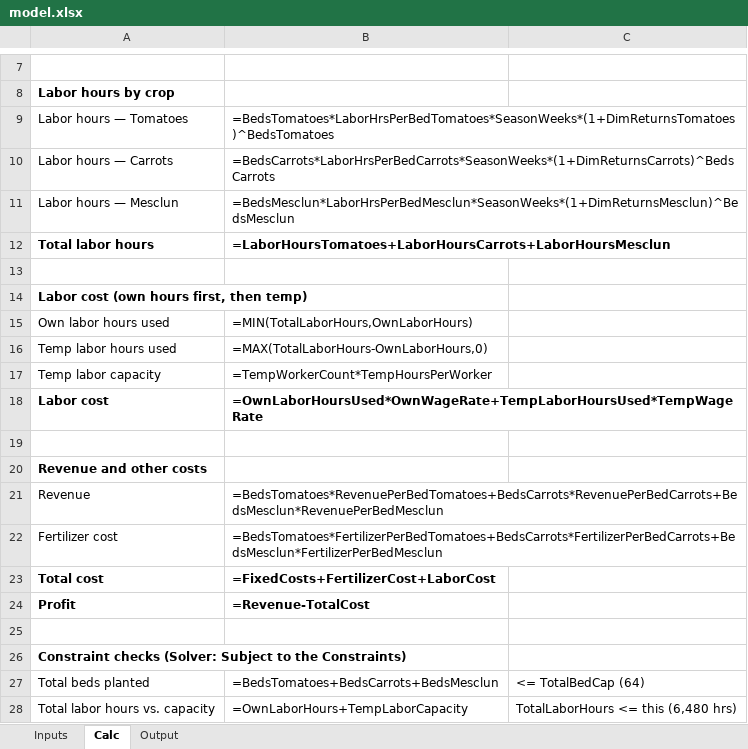
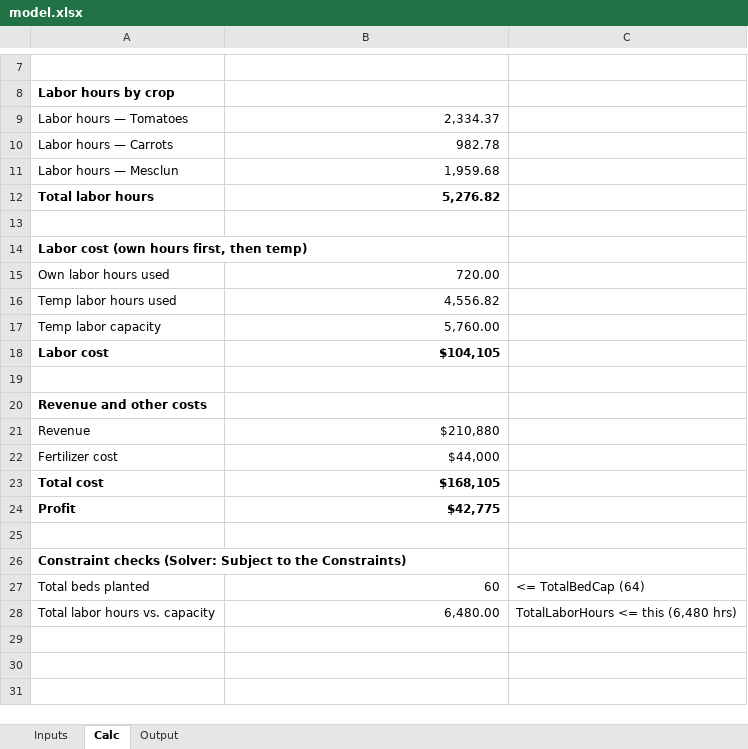
Before and after one commit to ryanmoor/ryan-moore, an Excel workbook: capabilities/marginal-analysis/model.xlsx, sheet Calc, drawn as a sheet; only a part is shown, gaps mark what is left out; values as stored, in another font and other column widths than the file's, no borders; formulas without a stored value are shown as written; the diff names each change by its address in the sheet, - before the commit and + after, or states it on an @@ line.

```diff
--- a/capabilities/marginal-analysis/model.xlsx (sheet Calc)
+++ b/capabilities/marginal-analysis/model.xlsx (sheet Calc)
-B9: =BedsTomatoes*LaborHrsPerBedTomatoes*SeasonWeeks*(1+DimReturnsTomatoes)^BedsTomatoes
+B9: 2,334.37
-B10: =BedsCarrots*LaborHrsPerBedCarrots*SeasonWeeks*(1+DimReturnsCarrots)^BedsCarrots
+B10: 982.78
-B11: =BedsMesclun*LaborHrsPerBedMesclun*SeasonWeeks*(1+DimReturnsMesclun)^BedsMesclun
+B11: 1,959.68
-B12: =LaborHoursTomatoes+LaborHoursCarrots+LaborHoursMesclun
+B12: 5,276.82
-B15: =MIN(TotalLaborHours,OwnLaborHours)
+B15: 720.00
-B16: =MAX(TotalLaborHours-OwnLaborHours,0)
+B16: 4,556.82
-B17: =TempWorkerCount*TempHoursPerWorker
+B17: 5,760.00
-B18: =OwnLaborHoursUsed*OwnWageRate+TempLaborHoursUsed*TempWageRate
+B18: $104,105
-B21: =BedsTomatoes*RevenuePerBedTomatoes+BedsCarrots*RevenuePerBedCarrots+BedsMesclun*RevenuePerBedMesclun
+B21: $210,880
-B22: =BedsTomatoes*FertilizerPerBedTomatoes+BedsCarrots*FertilizerPerBedCarrots+BedsMesclun*FertilizerPerBedMesclun
+B22: $44,000
-B23: =FixedCosts+FertilizerCost+LaborCost
+B23: $168,105
-B24: =Revenue-TotalCost
+B24: $42,775
-B27: =BedsTomatoes+BedsCarrots+BedsMesclun
+B27: 60
-B28: =OwnLaborHours+TempLaborCapacity
+B28: 6,480.00
```
Also changed, not shown: sheet Output, sheet Inputs.
